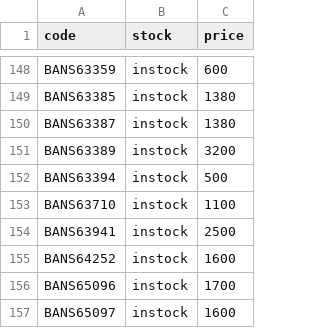
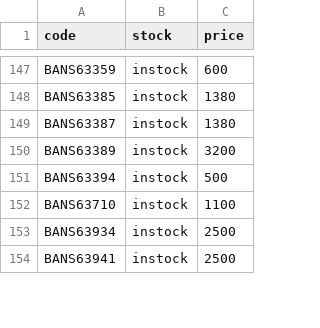
Before and after one commit to vktr107/hlj_price_tracker, a CSV file: saved.csv, drawn as a sheet; only a part is shown, gaps mark what is left out; the diff covers the shown part only.

```diff
--- a/saved.csv
+++ b/saved.csv
@@ -153,5 +152,3 @@ BANS63394,instock,500
 BANS63710,instock,1100
+BANS63934,instock,2500
 BANS63941,instock,2500
-BANS64252,instock,1600
-BANS65096,instock,1700
-BANS65097,instock,1600
```
Also changed, not shown: 5 added rows, 5 removed rows and 1 edited cell elsewhere in this file.
